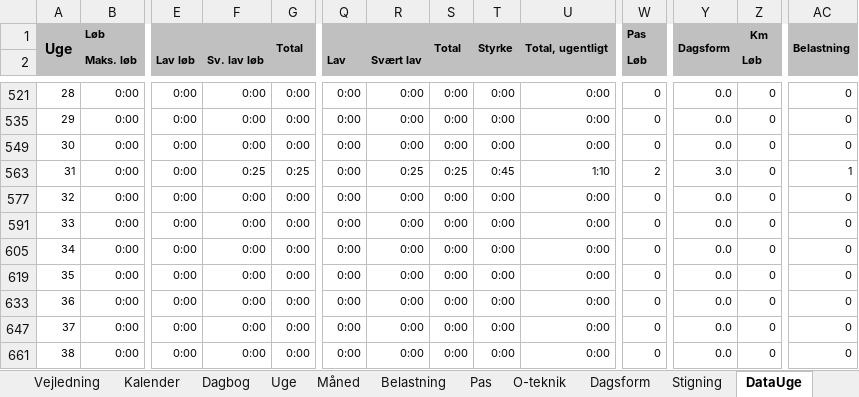
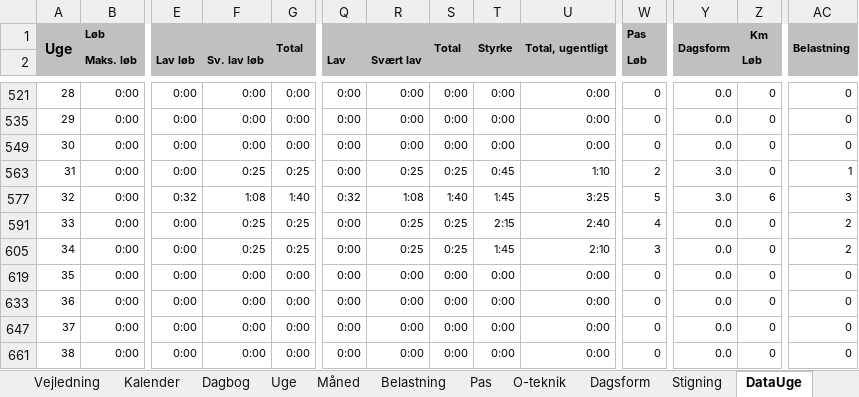
Before and after one commit to fremad/Lifeway, an Excel workbook: tdb2016a5z.xlsx, sheet DataUge, drawn as a sheet; only a part is shown, gaps mark what is left out; values as stored, in another font and other column widths than the file's, no borders; the diff names each change by its address in the sheet, - before the commit and + after, or states it on an @@ line.

```diff
--- a/tdb2016a5z.xlsx (sheet DataUge)
+++ b/tdb2016a5z.xlsx (sheet DataUge)
-E577 (Lav løb): 0:00
+E577 (Lav løb): 0:32
-F577 (Sv. lav løb): 0:00
+F577 (Sv. lav løb): 1:08
-G577: 0:00
+G577: 1:40
-Q577 (Lav): 0:00
+Q577 (Lav): 0:32
-R577 (Svært lav): 0:00
+R577 (Svært lav): 1:08
-S577: 0:00
+S577: 1:40
-T577: 0:00
+T577: 1:45
-U577: 0:00
+U577: 3:25
-W577 (Løb): 0
+W577 (Løb): 5
-Y577: 0.0
+Y577: 3.0
-Z577 (Løb): 0
+Z577 (Løb): 6
-AC577: 0
+AC577: 3
-F591 (Sv. lav løb): 0:00
+F591 (Sv. lav løb): 0:25
-G591: 0:00
+G591: 0:25
-R591 (Svært lav): 0:00
+R591 (Svært lav): 0:25
-S591: 0:00
+S591: 0:25
-T591: 0:00
+T591: 2:15
-U591: 0:00
+U591: 2:40
-W591 (Løb): 0
+W591 (Løb): 4
-AC591: 0
+AC591: 2
-F605 (Sv. lav løb): 0:00
+F605 (Sv. lav løb): 0:25
-G605: 0:00
+G605: 0:25
-R605 (Svært lav): 0:00
+R605 (Svært lav): 0:25
-S605: 0:00
+S605: 0:25
-T605: 0:00
+T605: 1:45
-U605: 0:00
+U605: 2:10
-W605 (Løb): 0
+W605 (Løb): 3
-AC605: 0
+AC605: 2
```
Also changed, not shown: sheet Dagbog, sheet DataÅr, sheet DataMåned, charts or pictures, 7 other files.
